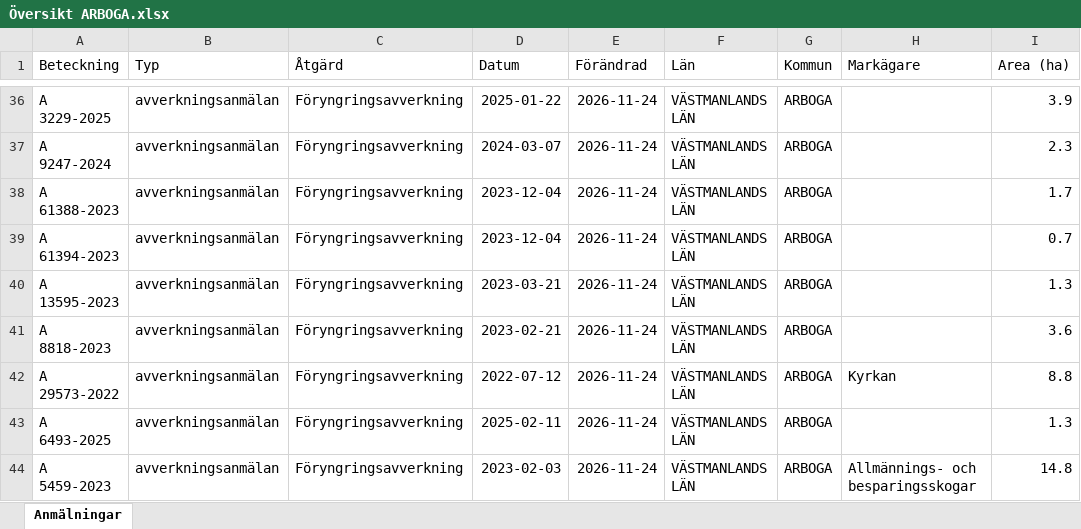
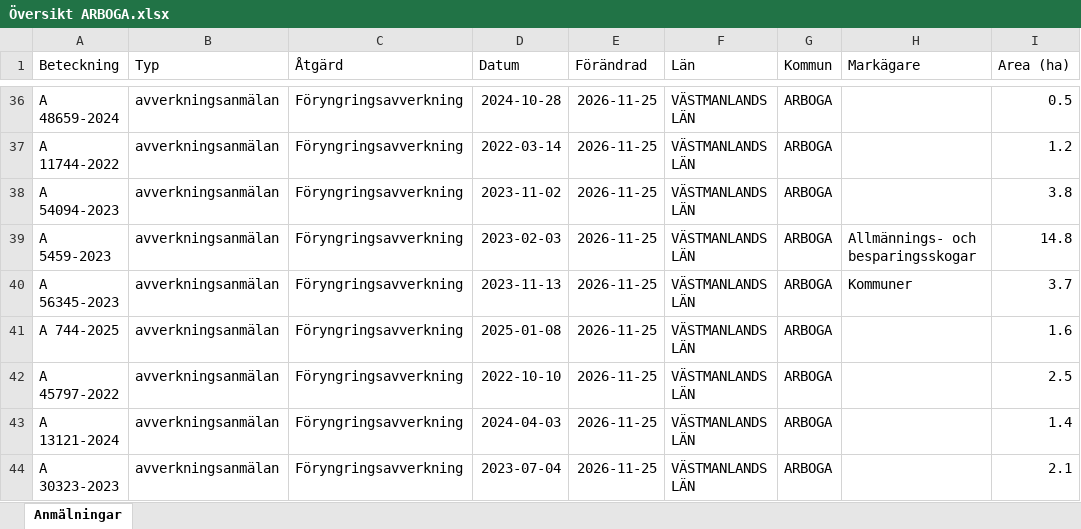
Before and after one commit to klasma/Logging_1984, an Excel workbook: Översikt ARBOGA.xlsx, sheet Anmälningar, drawn as a sheet; only a part is shown, gaps mark what is left out; values as stored, in another font and other column widths than the file's, no borders; the diff covers the shown part only; the diff names each change by its address in the sheet, - before the commit and + after, or states it on an @@ line.

```diff
--- a/Översikt ARBOGA.xlsx (sheet Anmälningar)
+++ b/Översikt ARBOGA.xlsx (sheet Anmälningar)
-A36 (Beteckning): A 3229-2025
+A36 (Beteckning): A 48659-2024
-D36 (Datum): 2025-01-22
+D36 (Datum): 2024-10-28
-E36:E44 (Förändrad): 2026-11-24
+E36:E44 (Förändrad): 2026-11-25
-I36 (Area (ha)): 3.9
+I36 (Area (ha)): 0.5
-A37 (Beteckning): A 9247-2024
+A37 (Beteckning): A 11744-2022
-D37 (Datum): 2024-03-07
+D37 (Datum): 2022-03-14
-I37 (Area (ha)): 2.3
+I37 (Area (ha)): 1.2
-A38 (Beteckning): A 61388-2023
+A38 (Beteckning): A 54094-2023
-D38 (Datum): 2023-12-04
+D38 (Datum): 2023-11-02
-I38 (Area (ha)): 1.7
+I38 (Area (ha)): 3.8
-A39 (Beteckning): A 61394-2023
+A39 (Beteckning): A 5459-2023
-D39 (Datum): 2023-12-04
+D39 (Datum): 2023-02-03
-H39 (Markägare): (empty)
+H39 (Markägare): Allmännings- och besparingsskogar
-I39 (Area (ha)): 0.7
+I39 (Area (ha)): 14.8
-A40 (Beteckning): A 13595-2023
+A40 (Beteckning): A 56345-2023
-D40 (Datum): 2023-03-21
+D40 (Datum): 2023-11-13
-H40 (Markägare): (empty)
+H40 (Markägare): Kommuner
-I40 (Area (ha)): 1.3
+I40 (Area (ha)): 3.7
-A41 (Beteckning): A 8818-2023
+A41 (Beteckning): A 744-2025
-D41 (Datum): 2023-02-21
+D41 (Datum): 2025-01-08
-I41 (Area (ha)): 3.6
+I41 (Area (ha)): 1.6
-A42 (Beteckning): A 29573-2022
+A42 (Beteckning): A 45797-2022
-D42 (Datum): 2022-07-12
+D42 (Datum): 2022-10-10
-H42 (Markägare): Kyrkan
+H42 (Markägare): (empty)
-I42 (Area (ha)): 8.8
+I42 (Area (ha)): 2.5
-A43 (Beteckning): A 6493-2025
+A43 (Beteckning): A 13121-2024
-D43 (Datum): 2025-02-11
+D43 (Datum): 2024-04-03
-I43 (Area (ha)): 1.3
+I43 (Area (ha)): 1.4
-A44 (Beteckning): A 5459-2023
+A44 (Beteckning): A 30323-2023
-D44 (Datum): 2023-02-03
+D44 (Datum): 2023-07-04
-H44 (Markägare): Allmännings- och besparingsskogar
+H44 (Markägare): (empty)
-I44 (Area (ha)): 14.8
+I44 (Area (ha)): 2.1
```
Also changed, not shown: 774 edited cells elsewhere in this sheet, artfynd/A 20064-2024 artfynd.xlsx, artfynd/A 39832-2026 artfynd.xlsx, 57 other files.
